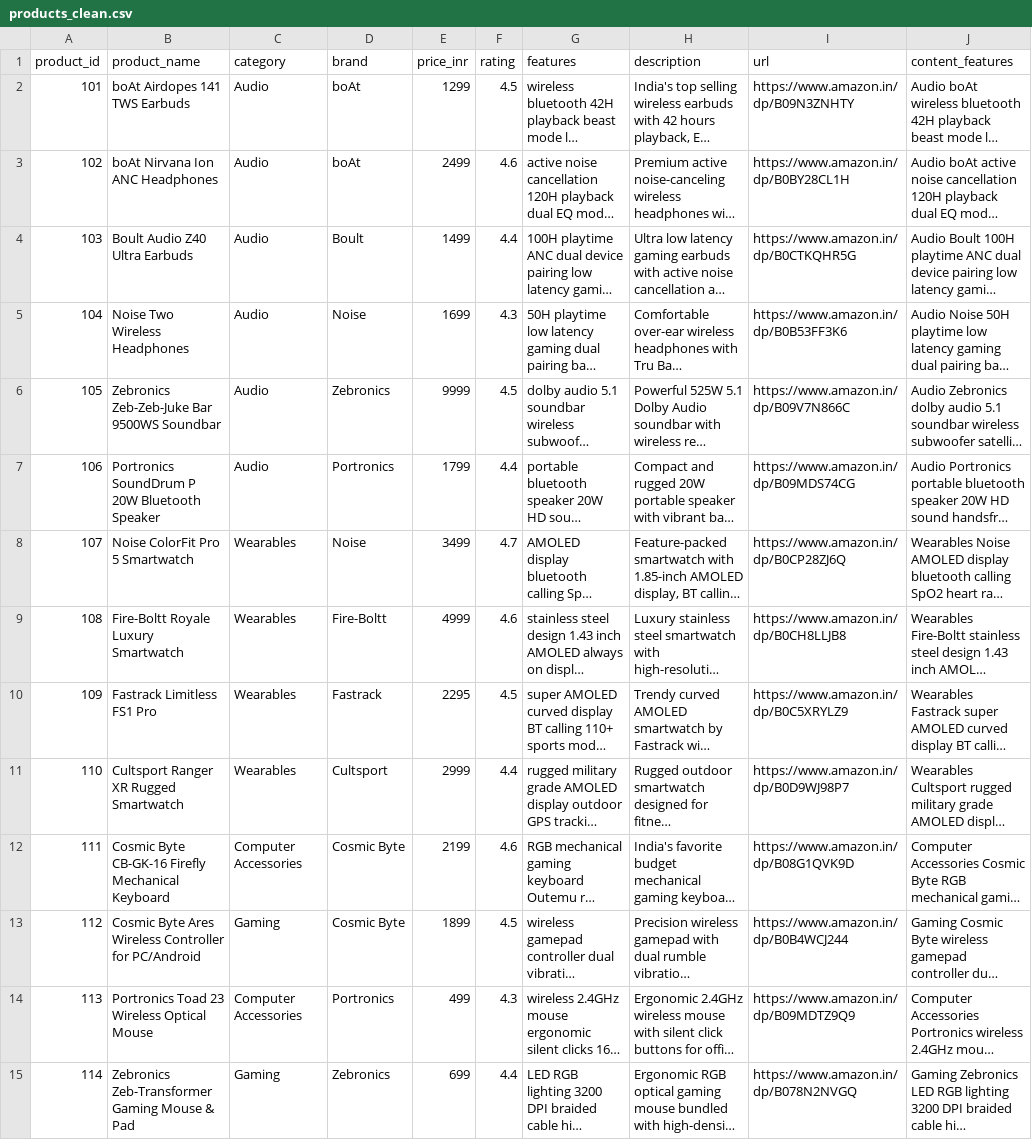
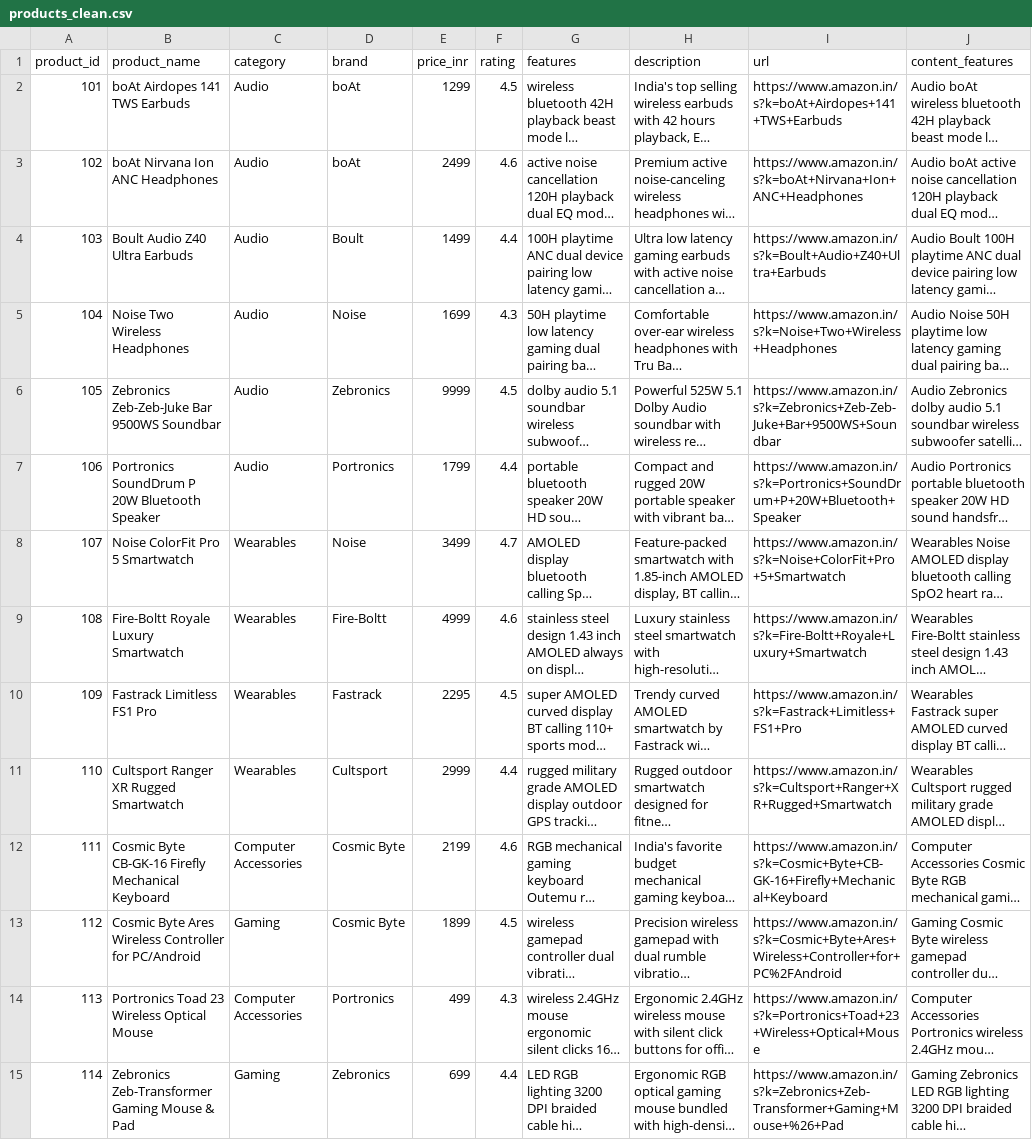
Before and after one commit to suraz111/AI-Lab-project--Recommendation-System-, a CSV file: data/cleaned/products_clean.csv, drawn as a sheet; only a part is shown; long unchanged cells end in …; the diff covers the shown part only; the diff names each change by its address in the sheet, - before the commit and + after, or states it on an @@ line.

Commit message:
fix: resolve broken product links with verified live Amazon India product search URLs

```diff
--- a/data/cleaned/products_clean.csv
+++ b/data/cleaned/products_clean.csv
-I2 (url): https://www.amazon.in/dp/B09N3ZNHTY
+I2 (url): https://www.amazon.in/s?k=boAt+Airdopes+141+TWS+Earbuds
-I3 (url): https://www.amazon.in/dp/B0BY28CL1H
+I3 (url): https://www.amazon.in/s?k=boAt+Nirvana+Ion+ANC+Headphones
-I4 (url): https://www.amazon.in/dp/B0CTKQHR5G
+I4 (url): https://www.amazon.in/s?k=Boult+Audio+Z40+Ultra+Earbuds
-I5 (url): https://www.amazon.in/dp/B0B53FF3K6
+I5 (url): https://www.amazon.in/s?k=Noise+Two+Wireless+Headphones
-I6 (url): https://www.amazon.in/dp/B09V7N866C
+I6 (url): https://www.amazon.in/s?k=Zebronics+Zeb-Zeb-Juke+Bar+9500WS+Soundbar
-I7 (url): https://www.amazon.in/dp/B09MDS74CG
+I7 (url): https://www.amazon.in/s?k=Portronics+SoundDrum+P+20W+Bluetooth+Speaker
-I8 (url): https://www.amazon.in/dp/B0CP28ZJ6Q
+I8 (url): https://www.amazon.in/s?k=Noise+ColorFit+Pro+5+Smartwatch
-I9 (url): https://www.amazon.in/dp/B0CH8LLJB8
+I9 (url): https://www.amazon.in/s?k=Fire-Boltt+Royale+Luxury+Smartwatch
-I10 (url): https://www.amazon.in/dp/B0C5XRYLZ9
+I10 (url): https://www.amazon.in/s?k=Fastrack+Limitless+FS1+Pro
-I11 (url): https://www.amazon.in/dp/B0D9WJ98P7
+I11 (url): https://www.amazon.in/s?k=Cultsport+Ranger+XR+Rugged+Smartwatch
-I12 (url): https://www.amazon.in/dp/B08G1QVK9D
+I12 (url): https://www.amazon.in/s?k=Cosmic+Byte+CB-GK-16+Firefly+Mechanical+Keyboard
-I13 (url): https://www.amazon.in/dp/B0B4WCJ244
+I13 (url): https://www.amazon.in/s?k=Cosmic+Byte+Ares+Wireless+Controller+for+PC%2FAndroid
-I14 (url): https://www.amazon.in/dp/B09MDTZ9Q9
+I14 (url): https://www.amazon.in/s?k=Portronics+Toad+23+Wireless+Optical+Mouse
-I15 (url): https://www.amazon.in/dp/B078N2NVGQ
+I15 (url): https://www.amazon.in/s?k=Zebronics+Zeb-Transformer+Gaming+Mouse+%26+Pad
```
Also changed, not shown: 48 edited cells elsewhere in this file, 2 other files.
